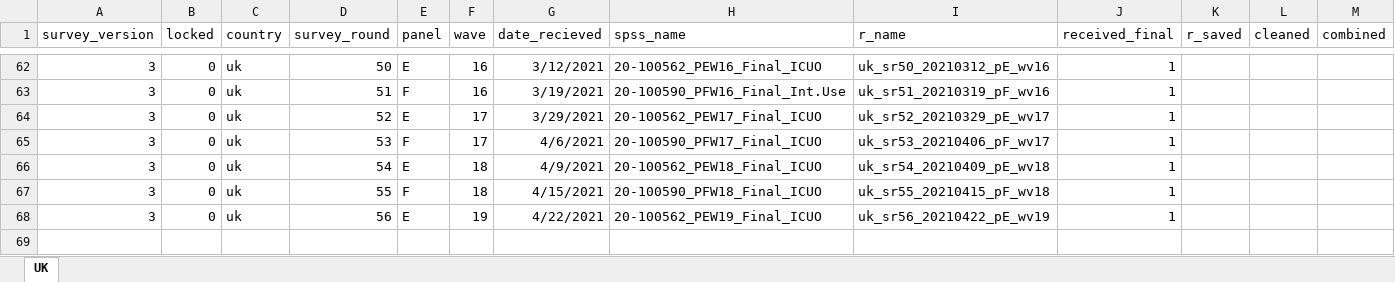
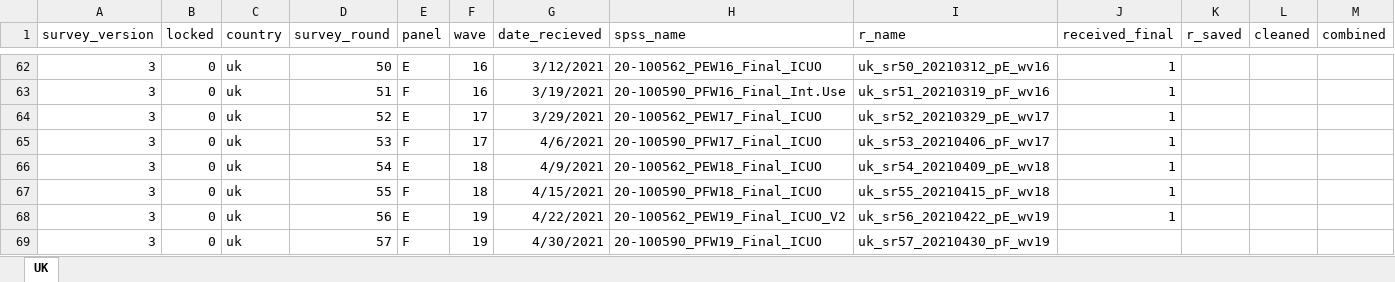
Before and after one commit to jarvisc1/comix_data_clean, an Excel workbook: data/spss_uk.xlsx, sheet UK, drawn as a sheet; only a part is shown, gaps mark what is left out; values as stored, in another font and other column widths than the file's, no borders; rows hold the shown columns only; the diff names each change by its address in the sheet, - before the commit and + after, or states it on an @@ line.

Commit message:
Update for latest UK data

```diff
--- a/data/spss_uk.xlsx (sheet UK)
+++ b/data/spss_uk.xlsx (sheet UK)
-H68 (spss_name): 20-100562_PEW19_Final_ICUO
+H68 (spss_name): 20-100562_PEW19_Final_ICUO_V2
+row 69: 3 | 0 | uk | 57 | F | 19 | 4/30/2021 | 20-100590_PFW19_Final_ICUO | uk_sr57_20210430_pF_wv19
```
